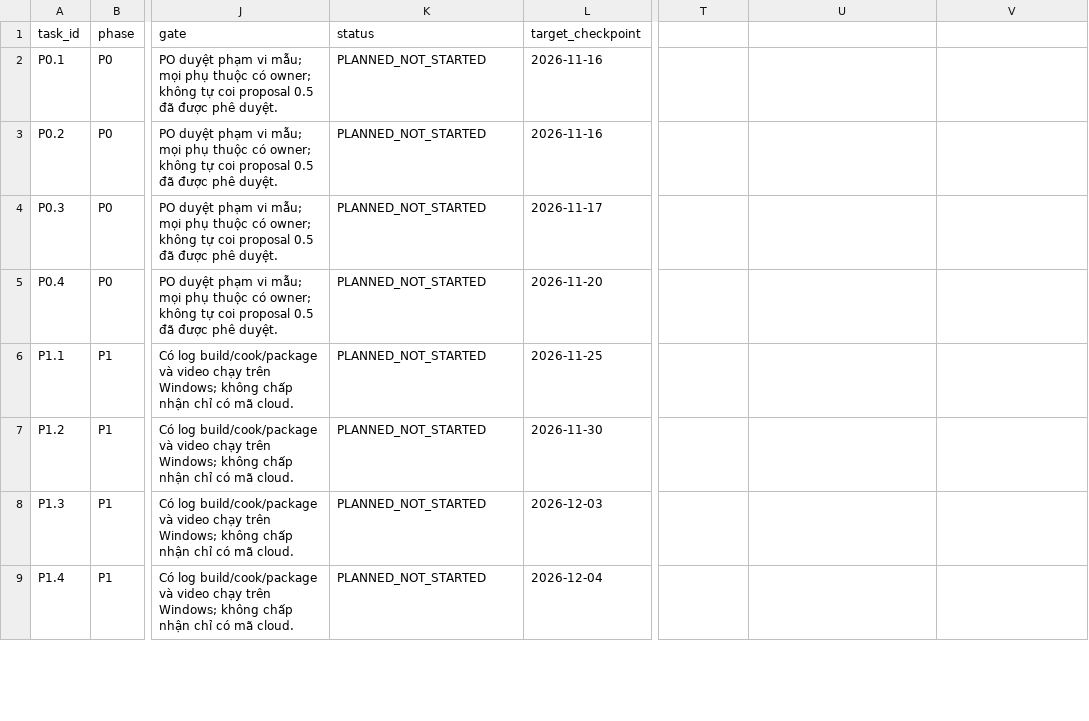
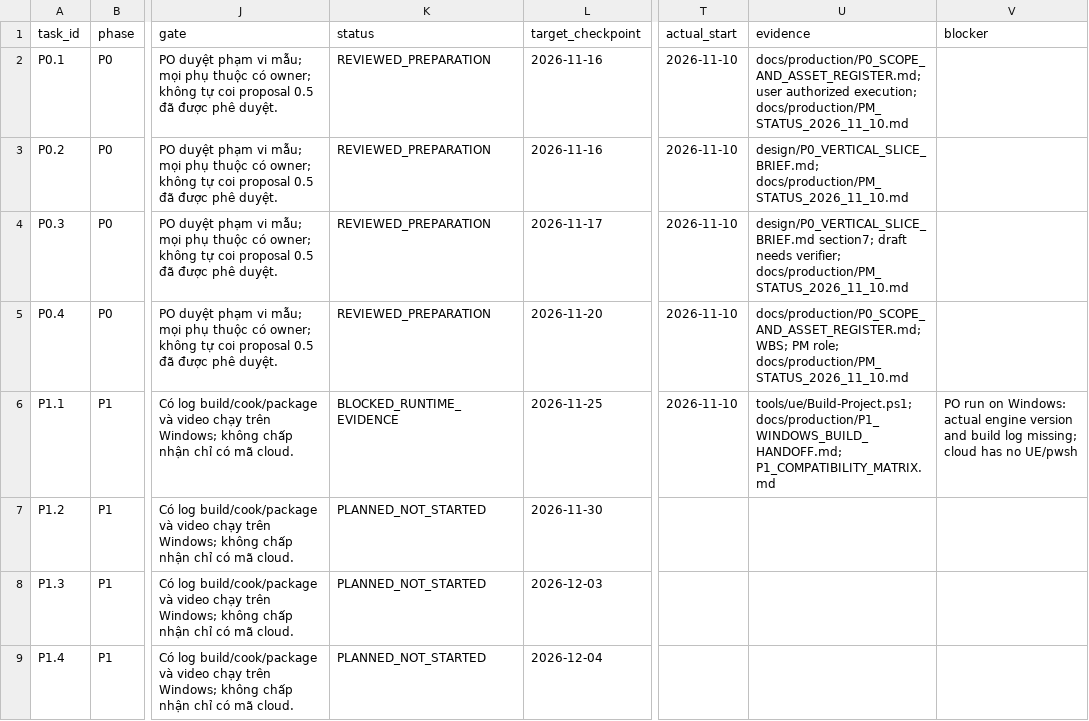
Before and after one commit to LongVuCode/GAME-AAA---VietNam-version, a CSV file: docs/production/PHASE_AGENT_WBS.csv, drawn as a sheet; only a part is shown, gaps mark what is left out; the diff names each change by its address in the sheet, - before the commit and + after, or states it on an @@ line.

```diff
--- a/docs/production/PHASE_AGENT_WBS.csv
+++ b/docs/production/PHASE_AGENT_WBS.csv
-T1: (empty)
+T1: actual_start
-U1: (empty)
+U1: evidence
-V1: (empty)
+V1: blocker
-K2:K5 (status): PLANNED_NOT_STARTED
+K2:K5 (status): REVIEWED_PREPARATION
-T2:T6 (actual_start): (empty)
+T2:T6 (actual_start): 2026-11-10
-U2 (evidence): (empty)
+U2 (evidence): docs/production/P0_SCOPE_AND_ASSET_REGISTER.md; user authorized execution; docs/production/PM_STATUS_2026_11_10.md
-U3 (evidence): (empty)
+U3 (evidence): design/P0_VERTICAL_SLICE_BRIEF.md; docs/production/PM_STATUS_2026_11_10.md
-U4 (evidence): (empty)
+U4 (evidence): design/P0_VERTICAL_SLICE_BRIEF.md section7; draft needs verifier; docs/production/PM_STATUS_2026_11_10.md
-U5 (evidence): (empty)
+U5 (evidence): docs/production/P0_SCOPE_AND_ASSET_REGISTER.md; WBS; PM role; docs/production/PM_STATUS_2026_11_10.md
-K6 (status): PLANNED_NOT_STARTED
+K6 (status): BLOCKED_RUNTIME_EVIDENCE
-U6 (evidence): (empty)
+U6 (evidence): tools/ue/Build-Project.ps1; docs/production/P1_WINDOWS_BUILD_HANDOFF.md; P1_COMPATIBILITY_MATRIX.md
-V6 (blocker): (empty)
+V6 (blocker): PO run on Windows: actual engine version and build log missing; cloud has no UE/pwsh
```
Also changed, not shown: 7 other files.
